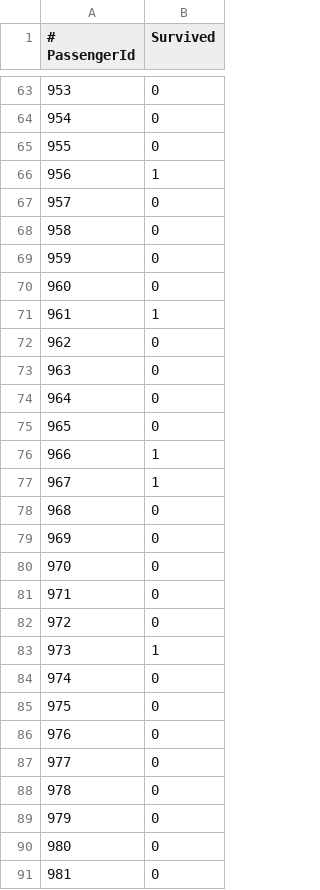
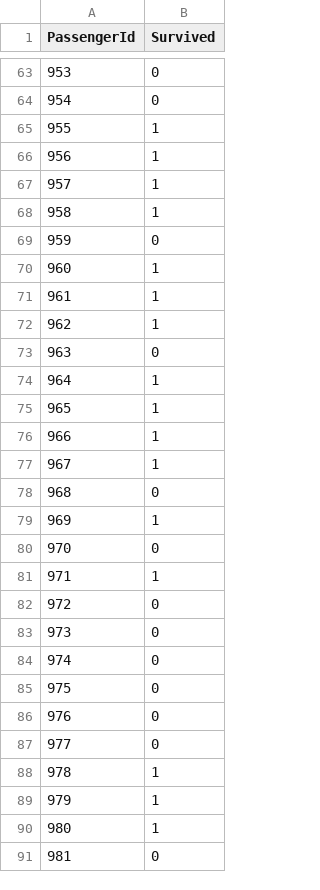
Before and after one commit to lohoi/kaggle-titanic, a CSV file: simple_output.csv, drawn as a sheet; only a part is shown, gaps mark what is left out; the diff covers the shown part only.

```diff
--- a/simple_output.csv
+++ b/simple_output.csv
@@ -1 +1 @@
-# PassengerId,Survived
+PassengerId,Survived
@@ -64,13 +64,13 @@
 954,0
-955,0
+955,1
 956,1
-957,0
-958,0
+957,1
+958,1
 959,0
-960,0
+960,1
 961,1
-962,0
+962,1
 963,0
-964,0
-965,0
+964,1
+965,1
 966,1
@@ -78,7 +78,7 @@
 968,0
-969,0
+969,1
 970,0
-971,0
+971,1
 972,0
-973,1
+973,0
 974,0
@@ -87,5 +87,5 @@
 977,0
-978,0
-979,0
-980,0
+978,1
+979,1
+980,1
 981,0
```
Also changed, not shown: 130 edited cells elsewhere in this file, 1 other file.
